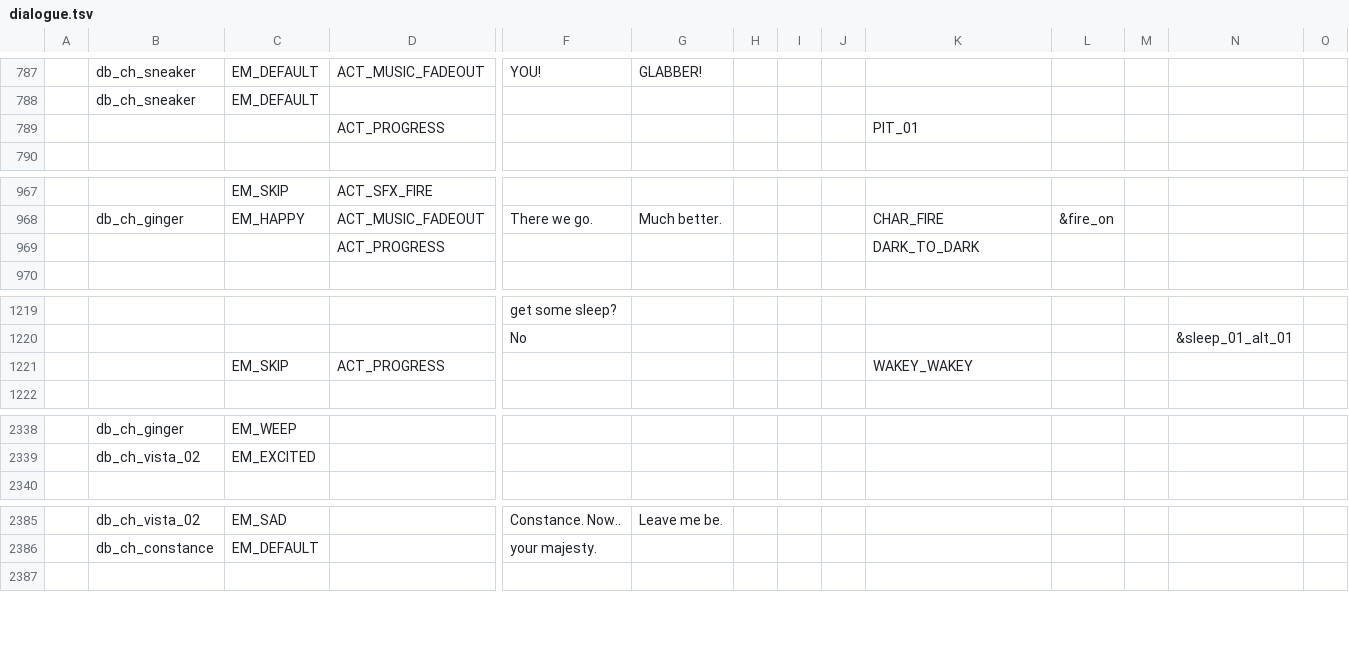
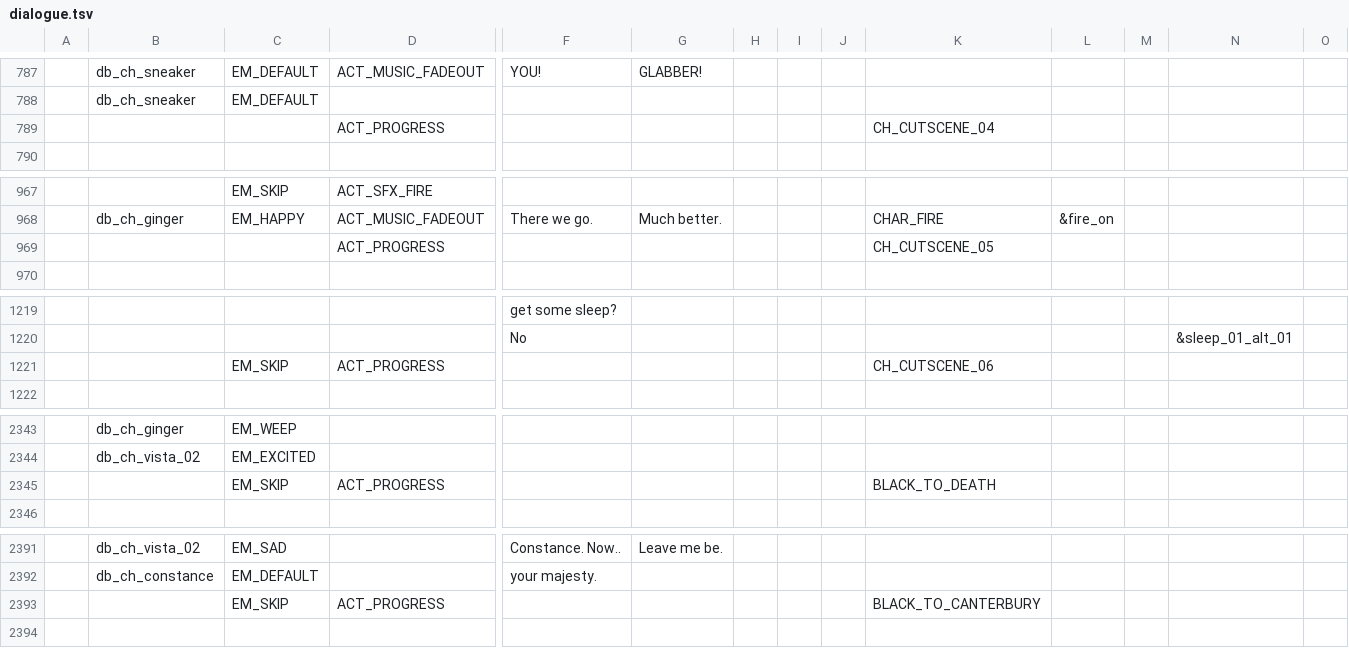
Before and after one commit to EHowardHill/GlassEyes, a TSV file: dialogue.tsv, drawn as a sheet; only a part is shown, gaps mark what is left out; rows hold the shown columns only; the diff covers the shown part only; the diff names each change by its address in the sheet, - before the commit and + after, or states it on an @@ line.

```diff
--- a/dialogue.tsv
+++ b/dialogue.tsv
-K789: PIT_01
+K789: CH_CUTSCENE_04
-K969: DARK_TO_DARK
+K969: CH_CUTSCENE_05
-K1221: WAKEY_WAKEY
+K1221: CH_CUTSCENE_06
+row 2345:  |  | EM_SKIP | ACT_PROGRESS |  |  |  |  |  | BLACK_TO_DEATH
+row 2393:  |  | EM_SKIP | ACT_PROGRESS |  |  |  |  |  | BLACK_TO_CANTERBURY
```
Also changed, not shown: 5 added rows and 1 edited cell elsewhere in this file, 11 other files.
